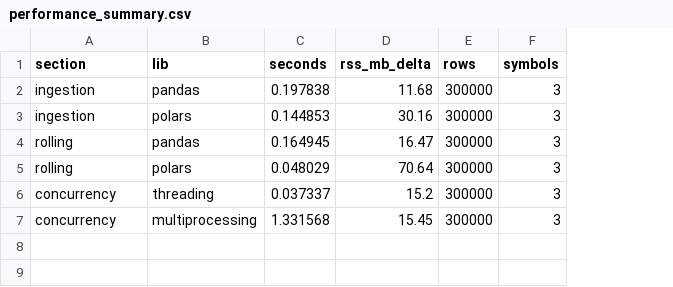
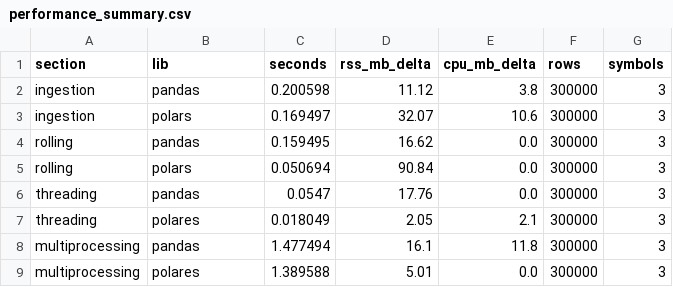
Before and after one commit to assortedsphinx6/finm32500-assignment7, a CSV file: performance_summary.csv, drawn as a sheet; removed rows and columns are numbered as before the commit, all else as after; the diff names each change by its address in the sheet, - before the commit and + after, or states it on an @@ line.

```diff
--- a/performance_summary.csv
+++ b/performance_summary.csv
+column E (cpu_mb_delta), rows 2-5: 3.8 | 10.6 | 0.0 | 0.0
-C2 (seconds): 0.197838
+C2 (seconds): 0.200598
-D2 (rss_mb_delta): 11.68
+D2 (rss_mb_delta): 11.12
-C3 (seconds): 0.144853
+C3 (seconds): 0.169497
-D3 (rss_mb_delta): 30.16
+D3 (rss_mb_delta): 32.07
-C4 (seconds): 0.164945
+C4 (seconds): 0.159495
-D4 (rss_mb_delta): 16.47
+D4 (rss_mb_delta): 16.62
-C5 (seconds): 0.048029
+C5 (seconds): 0.050694
-D5 (rss_mb_delta): 70.64
+D5 (rss_mb_delta): 90.84
-row 6: concurrency | threading | 0.037337 | 15.2 | 300000 | 3
-row 7: concurrency | multiprocessing | 1.331568 | 15.45 | 300000 | 3
+row 6: threading | pandas | 0.0547 | 17.76 | 0.0 | 300000 | 3
+row 7: threading | polares | 0.018049 | 2.05 | 2.1 | 300000 | 3
+row 8: multiprocessing | pandas | 1.477494 | 16.1 | 11.8 | 300000 | 3
+row 9: multiprocessing | polares | 1.389588 | 5.01 | 0.0 | 300000 | 3
```
Also changed, not shown: 9 other files.
